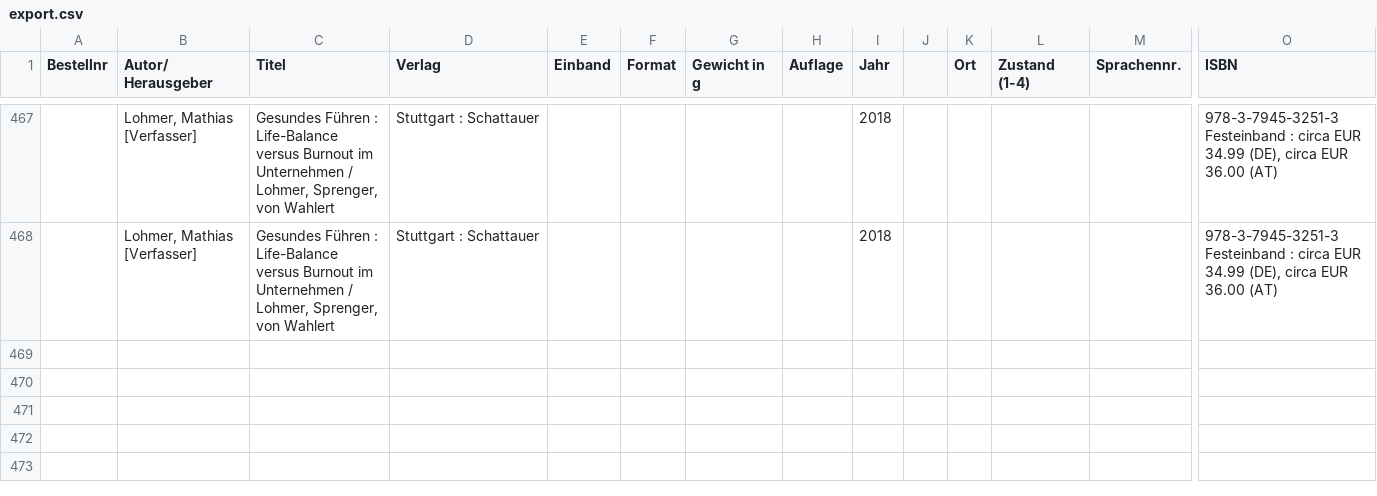
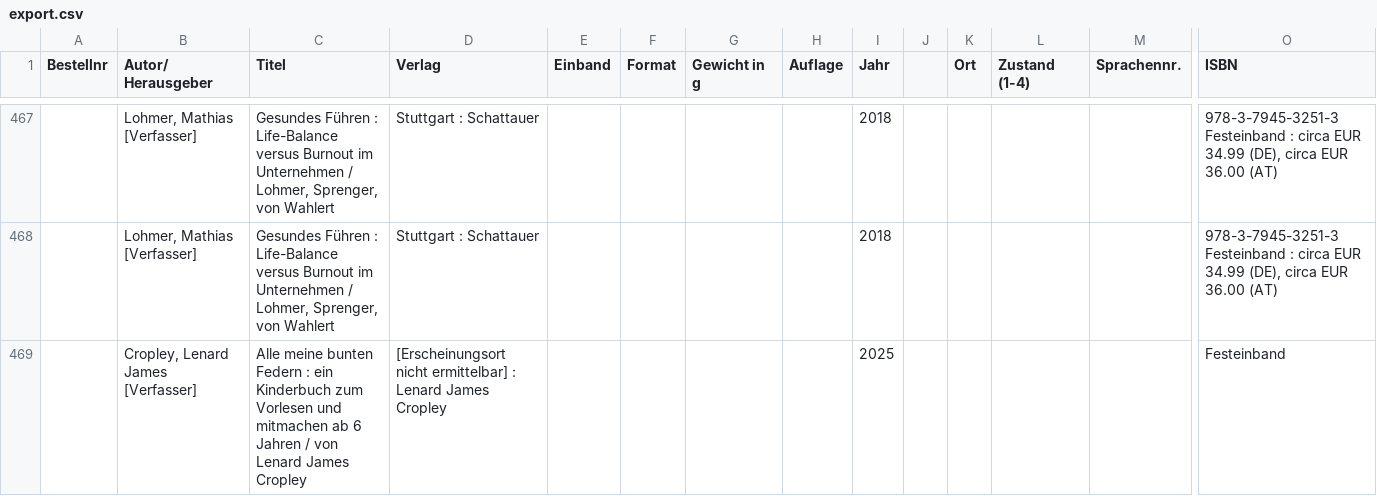
Before and after one commit to HanibalMagKekse/book-searcher, a CSV file: main/export.csv, drawn as a sheet; only a part is shown, gaps mark what is left out; rows hold the shown columns only; the diff names each change by its address in the sheet, - before the commit and + after, or states it on an @@ line.

```diff
--- a/main/export.csv
+++ b/main/export.csv
+row 469:  | Cropley, Lenard James [Verfasser] | Alle meine bunten Federn : ein Kinderbuch zum Vorlesen und mitmachen ab 6 Jahren / von Lenard James Cropley | [Erscheinungsort nicht ermittelbar] : Lenard James Cropley |  |  |  |  | 2025 |  |  |  |  | Festeinband
```
Also changed, not shown: 2 other files.
